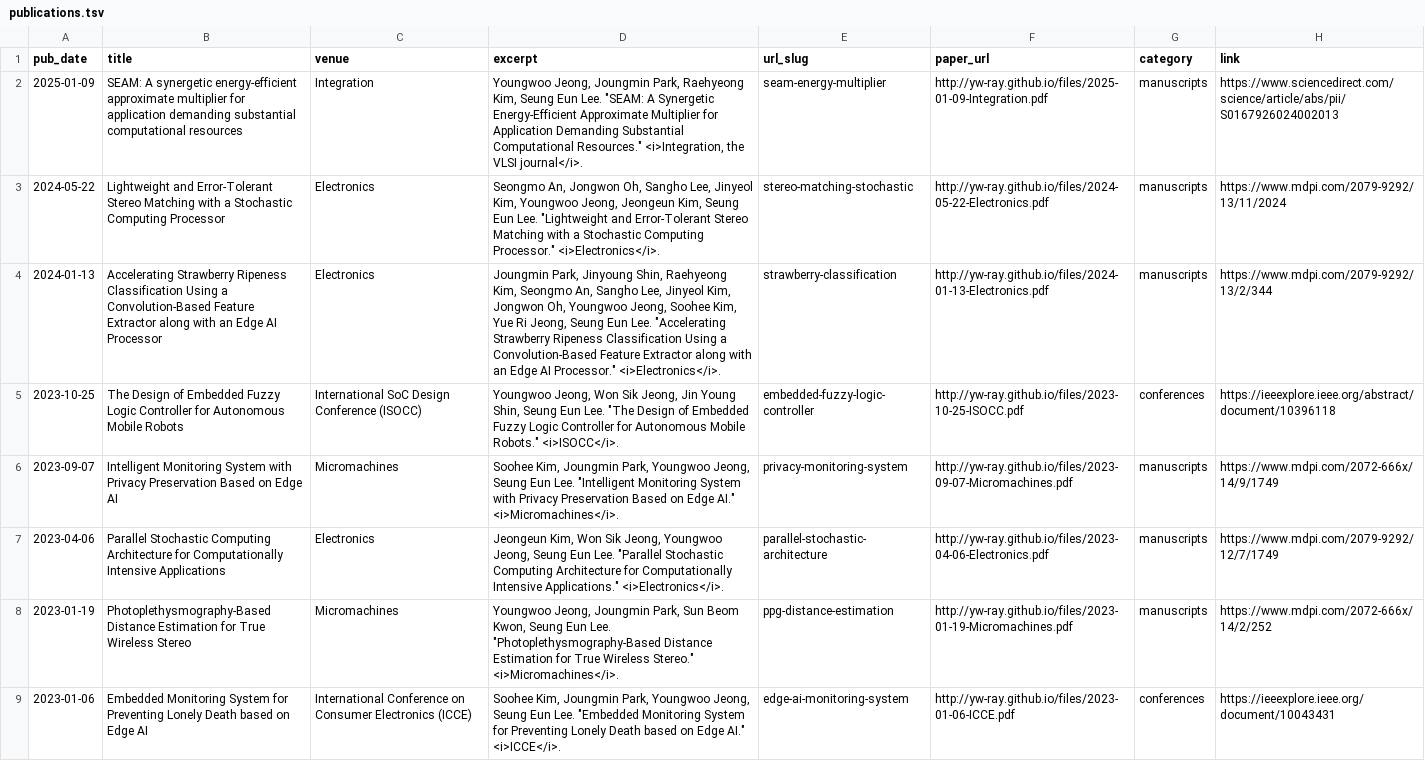
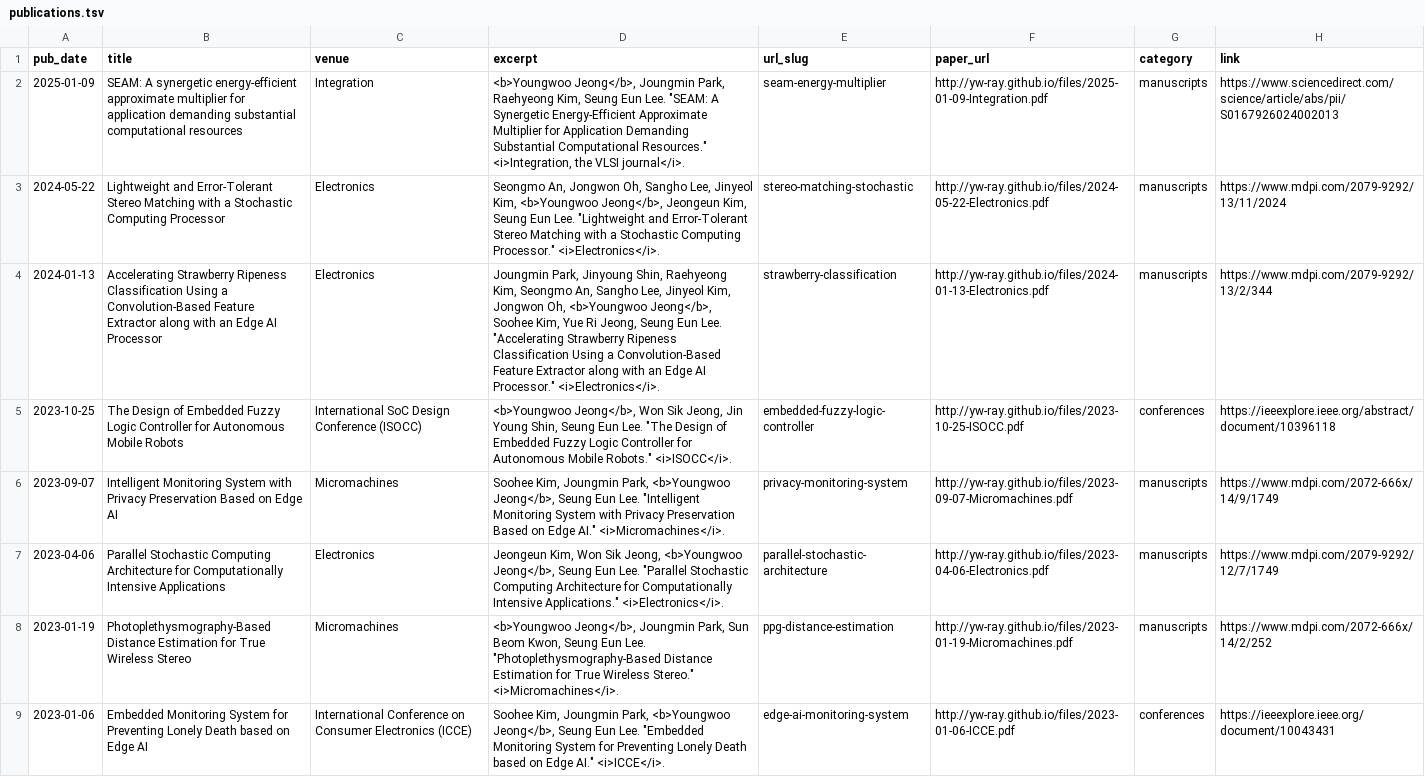
Before and after one commit to yw-ray/yw-ray.github.io, a TSV file: markdown_generator/publications.tsv, drawn as a sheet; only a part is shown; the diff covers the shown part only; the diff names each change by its address in the sheet, - before the commit and + after, or states it on an @@ line.

Commit message:
Modify publication
Signed-off-by: Youngwoo.Jeong <jini221220@gmail.com>

```diff
--- a/markdown_generator/publications.tsv
+++ b/markdown_generator/publications.tsv
-D2 (excerpt): Youngwoo Jeong, Joungmin Park,…
+D2 (excerpt): <b>Youngwoo Jeong</b>, Joungmin Park,…
-D3 (excerpt): …Jinyeol Kim, Youngwoo Jeong, Jeongeun Kim,…
+D3 (excerpt): …Jinyeol Kim, <b>Youngwoo Jeong</b>, Jeongeun Kim,…
-D4 (excerpt): …Jongwon Oh, Youngwoo Jeong, Soohee Kim,…
+D4 (excerpt): …Jongwon Oh, <b>Youngwoo Jeong</b>, Soohee Kim,…
-D5 (excerpt): Youngwoo Jeong, Won Sik…
+D5 (excerpt): <b>Youngwoo Jeong</b>, Won Sik…
-D6 (excerpt): …Joungmin Park, Youngwoo Jeong, Seung Eun…
+D6 (excerpt): …Joungmin Park, <b>Youngwoo Jeong</b>, Seung Eun…
-D7 (excerpt): …Sik Jeong, Youngwoo Jeong, Seung Eun…
+D7 (excerpt): …Sik Jeong, <b>Youngwoo Jeong</b>, Seung Eun…
-D8 (excerpt): Youngwoo Jeong, Joungmin Park,…
+D8 (excerpt): <b>Youngwoo Jeong</b>, Joungmin Park,…
-D9 (excerpt): …Joungmin Park, Youngwoo Jeong, Seung Eun…
+D9 (excerpt): …Joungmin Park, <b>Youngwoo Jeong</b>, Seung Eun…
```
Also changed, not shown: 7 edited cells elsewhere in this file, 15 other files.
